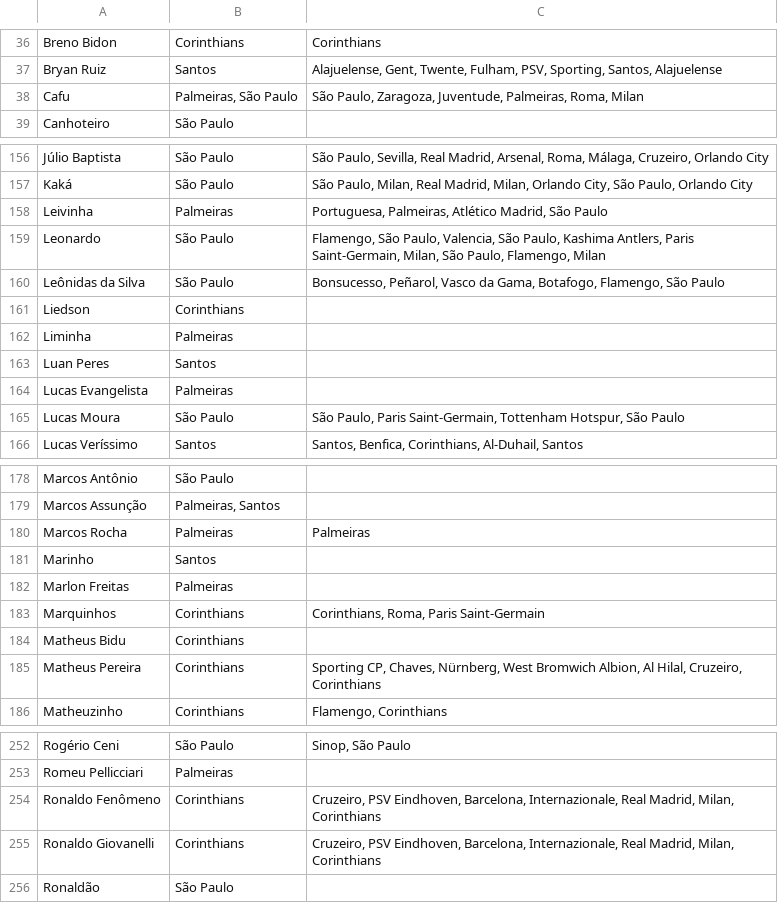
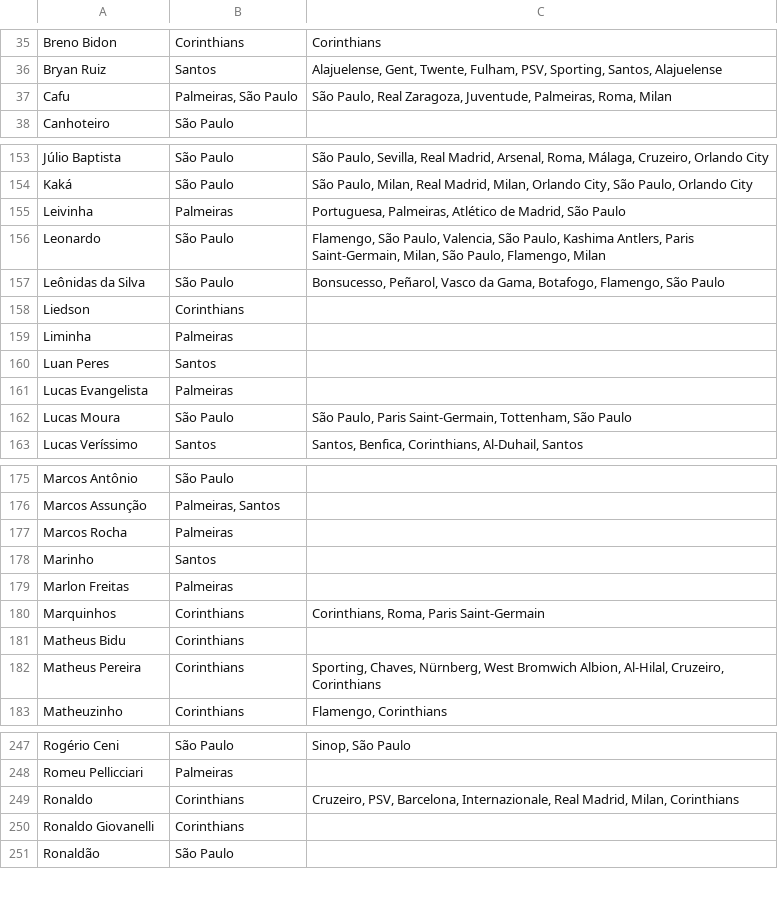
Before and after one commit to henriqver/desafio-futebol-paulista, a CSV file: dados/jogadores.csv, drawn as a sheet; only a part is shown, gaps mark what is left out; the diff covers the shown part only.

```diff
--- a/dados/jogadores.csv
+++ b/dados/jogadores.csv
@@ -37,3 +36,3 @@ Breno Bidon,Corinthians,Corinthians
 Bryan Ruiz,Santos,"Alajuelense, Gent, Twente, Fulham, PSV, Sporting, Santos, Alajuelense"
-Cafu,"Palmeiras, São Paulo","São Paulo, Zaragoza, Juventude, Palmeiras, Roma, Milan"
+Cafu,"Palmeiras, São Paulo","São Paulo, Real Zaragoza, Juventude, Palmeiras, Roma, Milan"
 Canhoteiro,São Paulo,
@@ -157,3 +154,3 @@ Júlio Baptista,São Paulo,"São Paulo, Sevilla, Real Madrid, Arsenal, Roma, Má
 Kaká,São Paulo,"São Paulo, Milan, Real Madrid, Milan, Orlando City, São Paulo, Orlando City"
-Leivinha,Palmeiras,"Portuguesa, Palmeiras, Atlético Madrid, São Paulo"
+Leivinha,Palmeiras,"Portuguesa, Palmeiras, Atlético de Madrid, São Paulo"
 Leonardo,São Paulo,"Flamengo, São Paulo, Valencia, São Paulo, Kashima Antlers, Paris Saint-Germain, Milan, São Paulo, Flamengo, Milan"
@@ -164,3 +161,3 @@ Luan Peres,Santos,
 Lucas Evangelista,Palmeiras,
-Lucas Moura,São Paulo,"São Paulo, Paris Saint-Germain, Tottenham Hotspur, São Paulo"
+Lucas Moura,São Paulo,"São Paulo, Paris Saint-Germain, Tottenham, São Paulo"
 Lucas Veríssimo,Santos,"Santos, Benfica, Corinthians, Al-Duhail, Santos"
@@ -179,3 +176,3 @@ Marcos Antônio,São Paulo,
 Marcos Assunção,"Palmeiras, Santos",
-Marcos Rocha,Palmeiras,Palmeiras
+Marcos Rocha,Palmeiras,
 Marinho,Santos,
@@ -184,3 +181,3 @@ Marquinhos,Corinthians,"Corinthians, Roma, Paris Saint-Germain"
 Matheus Bidu,Corinthians,
-Matheus Pereira,Corinthians,"Sporting CP, Chaves, Nürnberg, West Bromwich Albion, Al Hilal, Cruzeiro, Corinthians"
+Matheus Pereira,Corinthians,"Sporting, Chaves, Nürnberg, West Bromwich Albion, Al-Hilal, Cruzeiro, Corinthians"
 Matheuzinho,Corinthians,"Flamengo, Corinthians"
@@ -253,4 +248,4 @@ Rogério Ceni,São Paulo,"Sinop, São Paulo"
 Romeu Pellicciari,Palmeiras,
-Ronaldo Fenômeno,Corinthians,"Cruzeiro, PSV Eindhoven, Barcelona, Internazionale, Real Madrid, Milan, Corinthians"
-Ronaldo Giovanelli,Corinthians,"Cruzeiro, PSV Eindhoven, Barcelona, Internazionale, Real Madrid, Milan, Corinthians"
+Ronaldo,Corinthians,"Cruzeiro, PSV, Barcelona, Internazionale, Real Madrid, Milan, Corinthians"
+Ronaldo Giovanelli,Corinthians,
 Ronaldão,São Paulo,
```
Also changed, not shown: 6 removed rows and 17 edited cells elsewhere in this file, dados/escudos.csv.
